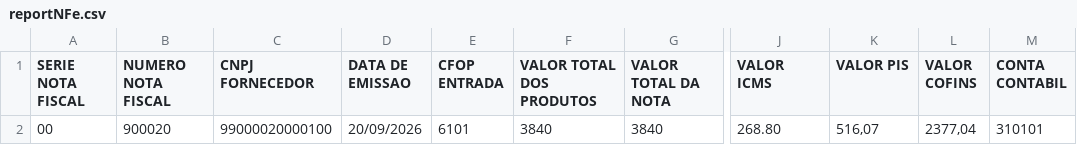
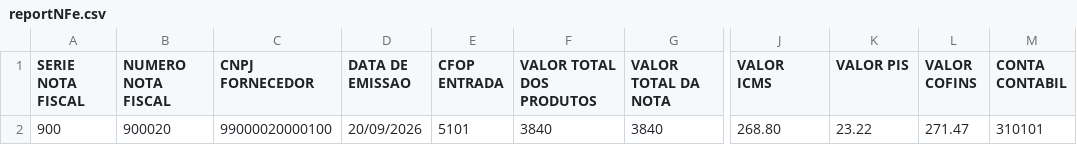
Before and after one commit to ovitorguimaraes/nexus-console, a CSV file: reportNFe.csv, drawn as a sheet; only a part is shown, gaps mark what is left out; the diff names each change by its address in the sheet, - before the commit and + after, or states it on an @@ line.

```diff
--- a/reportNFe.csv
+++ b/reportNFe.csv
-A2 (SERIE NOTA FISCAL): 00
+A2 (SERIE NOTA FISCAL): 900
-E2 (CFOP ENTRADA): 6101
+E2 (CFOP ENTRADA): 5101
-K2 (VALOR PIS): 516,07
+K2 (VALOR PIS): 23.22
-L2 (VALOR COFINS): 2377,04
+L2 (VALOR COFINS): 271.47
```
Also changed, not shown: 2 other files.
